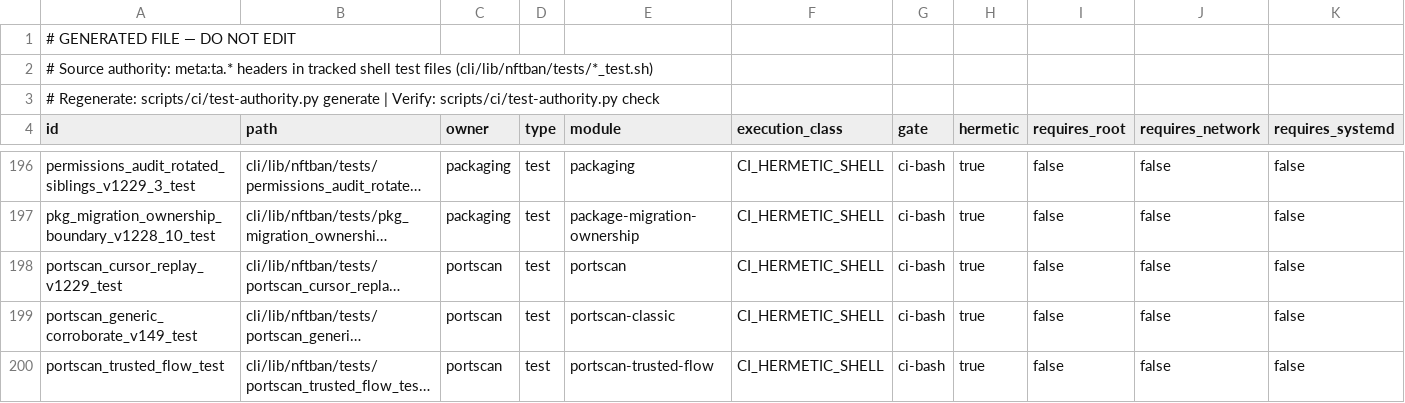
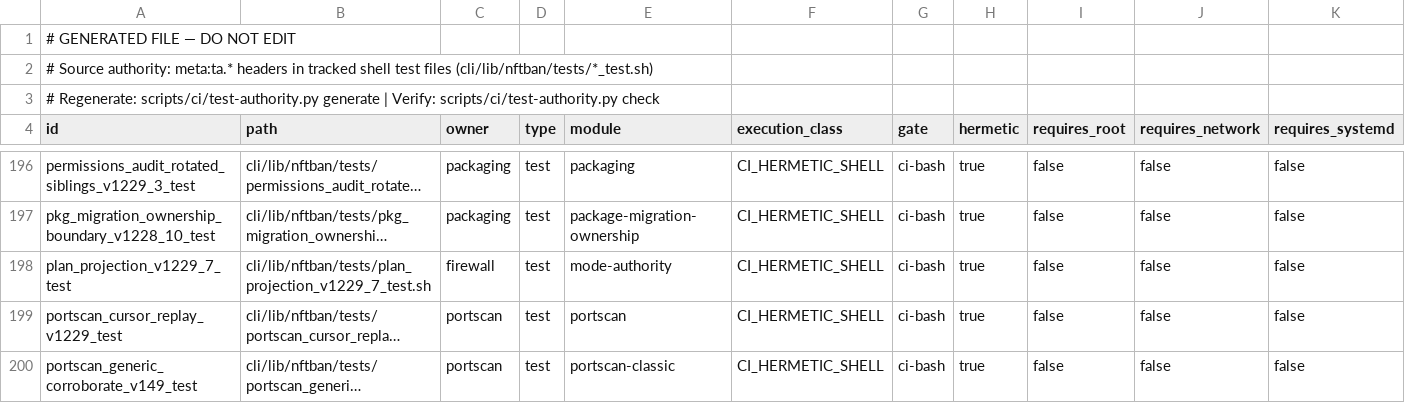
Before and after one commit to itcmsgr/nftban, a TSV file: scripts/ci/test-authority-index.tsv, drawn as a sheet; only a part is shown, gaps mark what is left out; the shorter side is filled out with more unchanged rows; long unchanged cells end in …; rows hold the shown columns only; the diff names each change by its address in the sheet, - before the commit and + after, or states it on an @@ line.

Commit message:
fix(modules): the renderer consumes a decision, it does not make one (#1287)
v1.229.7 PR-3B. Makes the projection a pure function of the plan it is handed.

    PLAN DIFFERENCE MUST CONTROL MODE-SPECIFIC PROJECTION.
    ENVIRONMENT MUST NOT OVERRIDE THE SUPPLIED PLAN.

Three defects closed, symmetric across ddos and portscan:

- a live `hybrid)` arm in both apply paths ran the classic AND Suricata
  pipelines together -- the CLASSIC_ACTIVE + SURICATA_ACTIVE state this lane
  exists to remove, still reachable from a consumer;
- entering a mode did not remove the other mode's projection, so a plan switch
  left both live -- the drift the validator reports as unexpected_objects_present;
- both _enable orchestrators re-resolved `auto` purely to label the success
  banner, so an operator could be told SURICATA while CLASSIC was applied.

Exclusivity is asymmetric BY SUBSTRATE, not by omission: DDoS/Suricata owns nft
state so both directions remove, while PortScan/Suricata renders NO nft objects,
so entering classic has nothing to remove.

    SAME MODE CONTRACT != SAME KERNEL OBJECT SHAPE

The repo's own mode-authority SILENT_NO_OP check caught a defect in this fix:
the first exclusivity helper made a missing opposite-mode entrypoint an rc0
no-op, so both projections could coexist while it reported success. It now
refuses.

    SELECTED MODE + MISSING ENTRYPOINT MUST NEVER BE rc0.

Removing the hybrid subjects made three ACCEPTED_DEBT allowlist rows stale;
those exact rows were removed, returning STALE_ALLOWLIST_ROWS to 0. The
allowlist drops 20 -> 17 because three accepted-debt exceptions became obsolete,
NOT because three MUST_FIX defects were closed.

Registered, not absorbed: OPEN_MODE_READ_PATH_SECOND_RESOLVER (P2, PR-4). Seven
read/report callers of the local resolver remain.

```diff
--- a/scripts/ci/test-authority-index.tsv
+++ b/scripts/ci/test-authority-index.tsv
+row 198: plan_projection_v1229_7_test | cli/lib/nftban/tests/plan_projection_v1229_7_test.sh | firewall | test | mode-authority | CI_HERMETIC_SHELL | ci-bash | true | false | false | false
```
Also changed, not shown: 4 other files.
